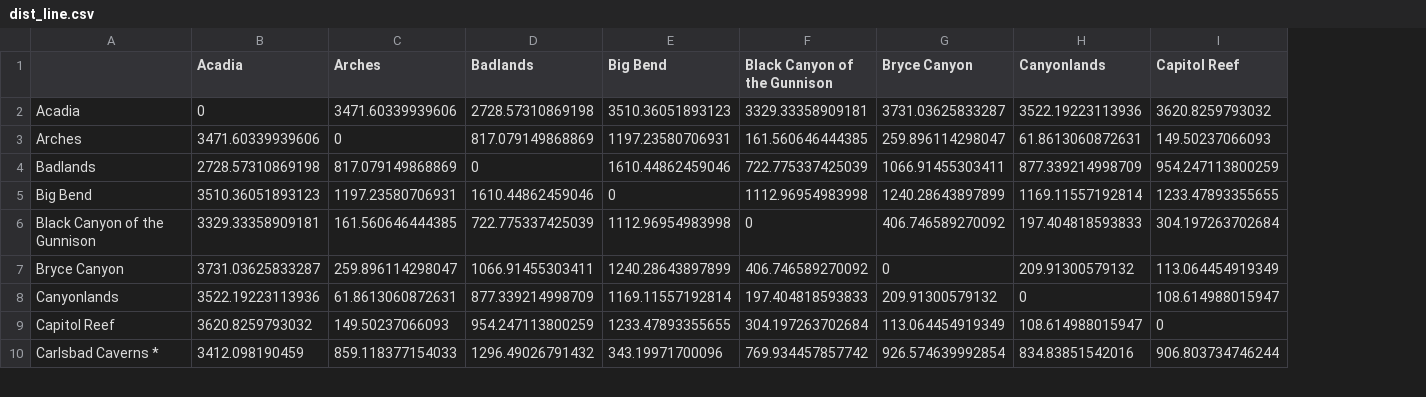
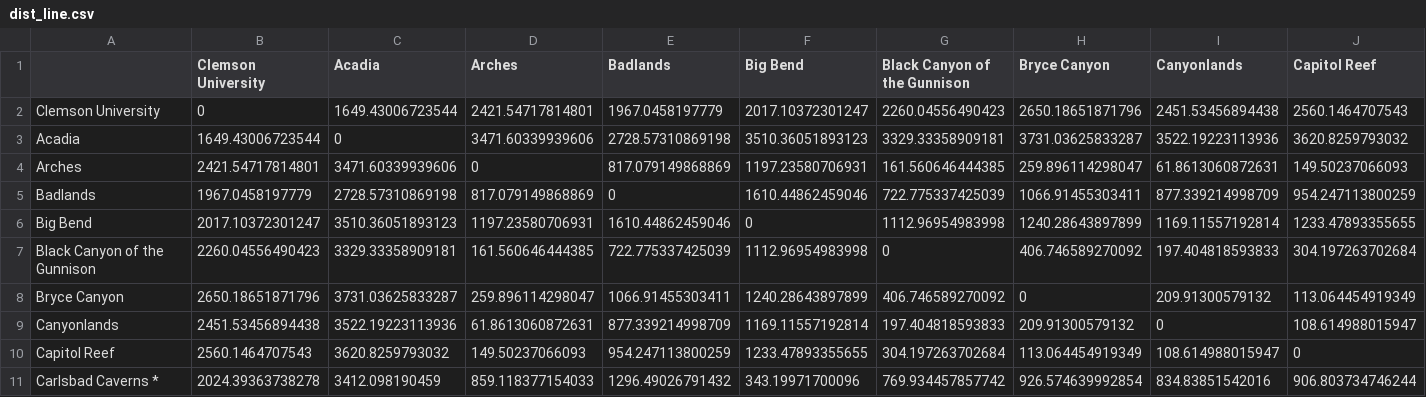
Before and after one commit to alex-bochkarev/MATH8100_Project, a CSV file: NationalParks/data/dist_line.csv, drawn as a sheet; only a part is shown; addresses are those after the commit; rows hold the shown columns only; the diff names each change by its address in the sheet, - before the commit and + after, or states it on an @@ line.

Commit message:
added Clemson University to parks

```diff
--- a/NationalParks/data/dist_line.csv
+++ b/NationalParks/data/dist_line.csv
+column B (Clemson University), rows 3-11: 1649.43006723544 | 2421.54717814801 | 1967.0458197779 | 2017.10372301247 | 2260.04556490423 | 2650.18651871796 | 2451.53456894438 | 2560.1464707543 | 2024.39363738278
+row 2: Clemson University | 0 | 1649.43006723544 | 2421.54717814801 | 1967.0458197779 | 2017.10372301247 | 2260.04556490423 | 2650.18651871796 | 2451.53456894438 | 2560.1464707543
```
Also changed, not shown: NationalParks/data/parks.csv, 3 other files.
